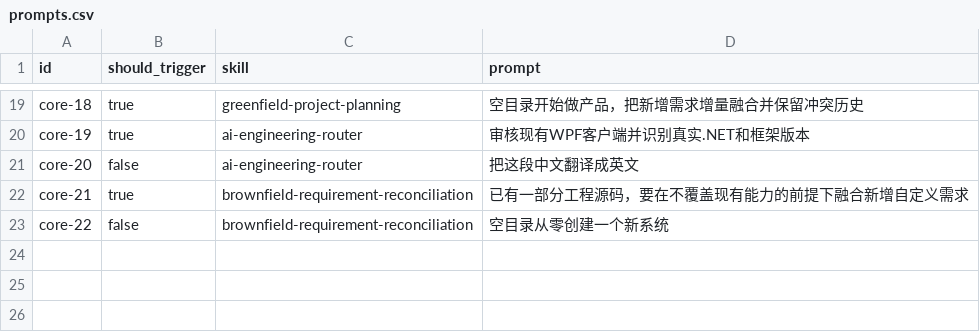
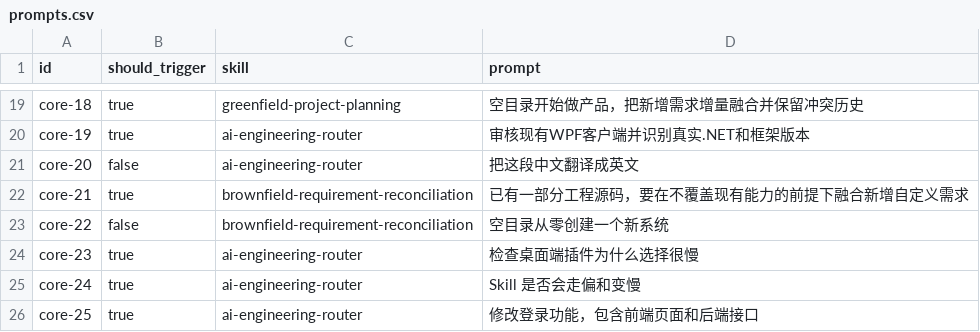
Before and after one commit to HikerM/hiker-workflow-skill-pack, a CSV file: skill-groups/ai-software-engineering-platform-enterprise/plugins/ai-engineering-core/evals/prompts.csv, drawn as a sheet; only a part is shown, gaps mark what is left out.

Commit message:
fix(skills): harden routing performance and governance

```diff
--- a/skill-groups/ai-software-engineering-platform-enterprise/plugins/ai-engineering-core/evals/prompts.csv
+++ b/skill-groups/ai-software-engineering-platform-enterprise/plugins/ai-engineering-core/evals/prompts.csv
@@ -23 +23,4 @@ core-21,true,brownfield-requirement-reconciliation,"已有一部分工程源码
 core-22,false,brownfield-requirement-reconciliation,"空目录从零创建一个新系统"
+core-23,true,ai-engineering-router,"检查桌面端插件为什么选择很慢"
+core-24,true,ai-engineering-router,"Skill 是否会走偏和变慢"
+core-25,true,ai-engineering-router,"修改登录功能，包含前端页面和后端接口"
```
Also changed, not shown: skill-groups/ai-software-engineering-platform-enterprise/plugins/ai-engineering-unity/evals/prompts.csv, 33 other files.
